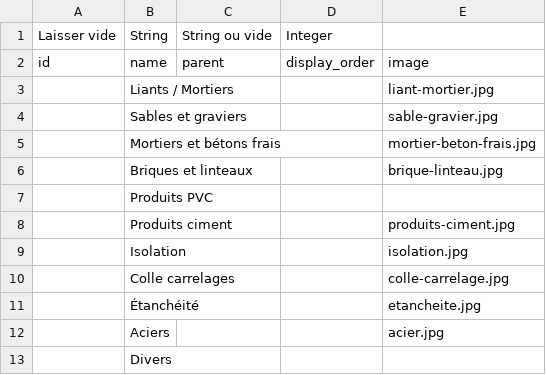
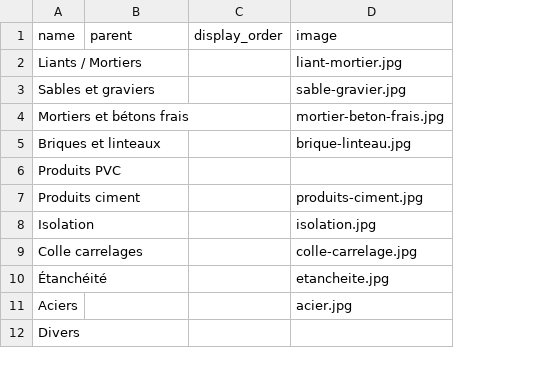
Before and after one commit to laurentmeuwly/rossier_cbsa, a CSV file: docs/categories.csv, drawn as a sheet; only a part is shown; removed rows and columns are numbered as before the commit, all else as after; the diff names each change by its address in the sheet, - before the commit and + after, or states it on an @@ line.

```diff
--- a/docs/categories.csv
+++ b/docs/categories.csv
-column A (id), empty
-row 1: Laisser vide | String | String ou vide | Integer
```
Also changed, not shown: 1 other file.
